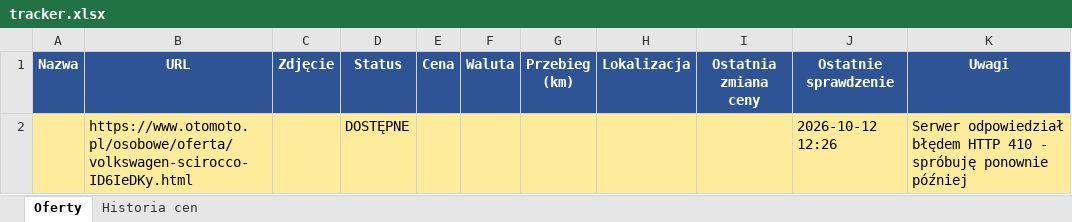
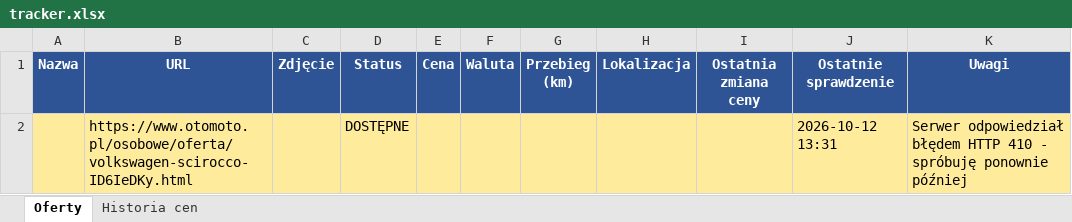
Before and after one commit to ziom124/cmv5, an Excel workbook: tracker.xlsx, sheet Oferty, drawn as a sheet; values as stored, in another font and other column widths than the file's, no borders; the diff names each change by its address in the sheet, - before the commit and + after, or states it on an @@ line.

```diff
--- a/tracker.xlsx (sheet Oferty)
+++ b/tracker.xlsx (sheet Oferty)
-J2 (Ostatnie sprawdzenie): 2026-10-12 12:26
+J2 (Ostatnie sprawdzenie): 2026-10-12 13:31
```
Also changed, not shown: 2 other files.
